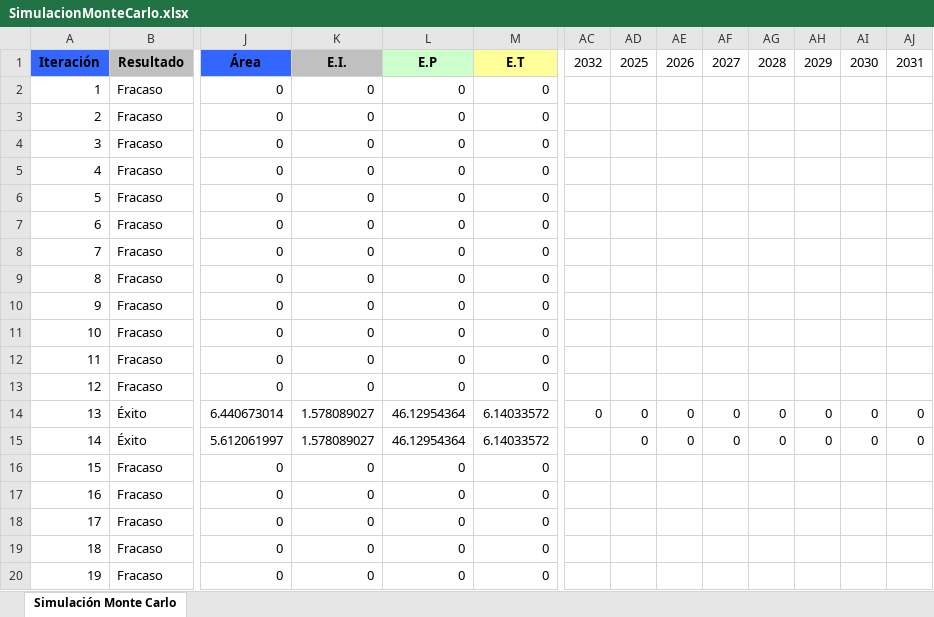
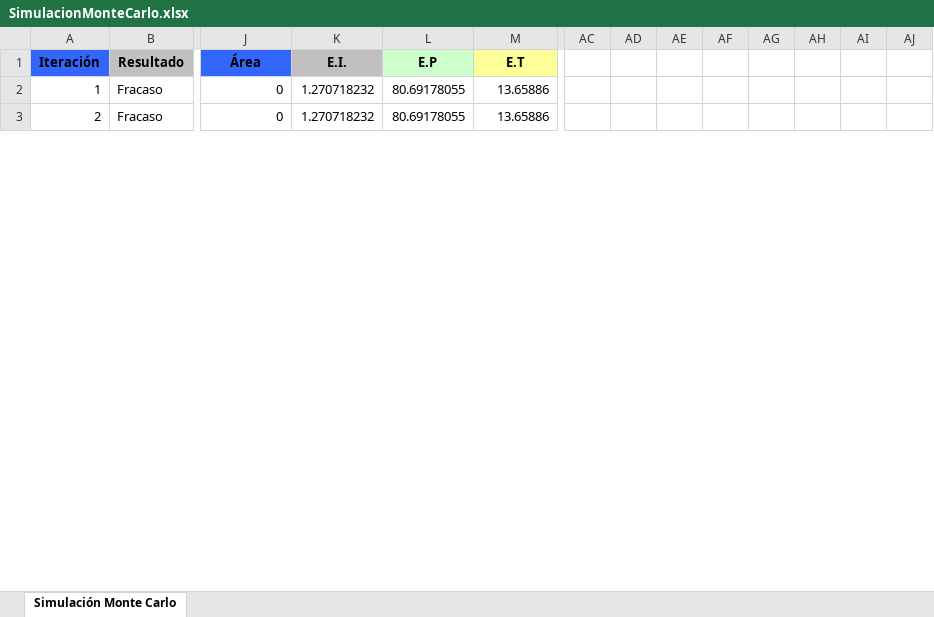
Before and after one commit to lucas525-jun/opt-montecarlo, an Excel workbook: SimulacionMonteCarlo.xlsx, sheet Simulación Monte Carlo, drawn as a sheet; only a part is shown, gaps mark what is left out; values as stored, in another font and other column widths than the file's, no borders; removed rows and columns are numbered as before the commit, all else as after; rows hold the shown columns only; the diff covers the shown part only; the diff names each change by its address in the sheet, - before the commit and + after, or states it on an @@ line.

```diff
--- a/SimulacionMonteCarlo.xlsx (sheet Simulación Monte Carlo)
+++ b/SimulacionMonteCarlo.xlsx (sheet Simulación Monte Carlo)
-AC1: 2032
+AC1: (empty)
-AD1: 2025
+AD1: (empty)
-AE1: 2026
+AE1: (empty)
-AF1: 2027
+AF1: (empty)
-AG1: 2028
+AG1: (empty)
-AH1: 2029
+AH1: (empty)
-AI1: 2030
+AI1: (empty)
-AJ1: 2031
+AJ1: (empty)
-K2:K3 (E.I.): 0
+K2:K3 (E.I.): 1.270718232
-L2:L3 (E.P): 0
+L2:L3 (E.P): 80.69178055
-M2:M3 (E.T): 0
+M2:M3 (E.T): 13.65886
-row 4: 3 | Fracaso | 0 | 0 | 0 | 0
-row 5: 4 | Fracaso | 0 | 0 | 0 | 0
-row 6: 5 | Fracaso | 0 | 0 | 0 | 0
-row 7: 6 | Fracaso | 0 | 0 | 0 | 0
-row 8: 7 | Fracaso | 0 | 0 | 0 | 0
-row 9: 8 | Fracaso | 0 | 0 | 0 | 0
-row 10: 9 | Fracaso | 0 | 0 | 0 | 0
-row 11: 10 | Fracaso | 0 | 0 | 0 | 0
-row 12: 11 | Fracaso | 0 | 0 | 0 | 0
-row 13: 12 | Fracaso | 0 | 0 | 0 | 0
-row 14: 13 | Éxito | 6.440673014 | 1.578089027 | 46.12954364 | 6.14033572 | 0 | 0 | 0 | 0 | 0 | 0 | 0 | 0
-row 15: 14 | Éxito | 5.612061997 | 1.578089027 | 46.12954364 | 6.14033572 |  | 0 | 0 | 0 | 0 | 0 | 0 | 0
-row 16: 15 | Fracaso | 0 | 0 | 0 | 0
-row 17: 16 | Fracaso | 0 | 0 | 0 | 0
-row 18: 17 | Fracaso | 0 | 0 | 0 | 0
-row 19: 18 | Fracaso | 0 | 0 | 0 | 0
-row 20: 19 | Fracaso | 0 | 0 | 0 | 0
```
Also changed, not shown: 5 added rows, 28 removed rows, 9 edited cells and row numbers in column A elsewhere in this sheet, 36 other files.
